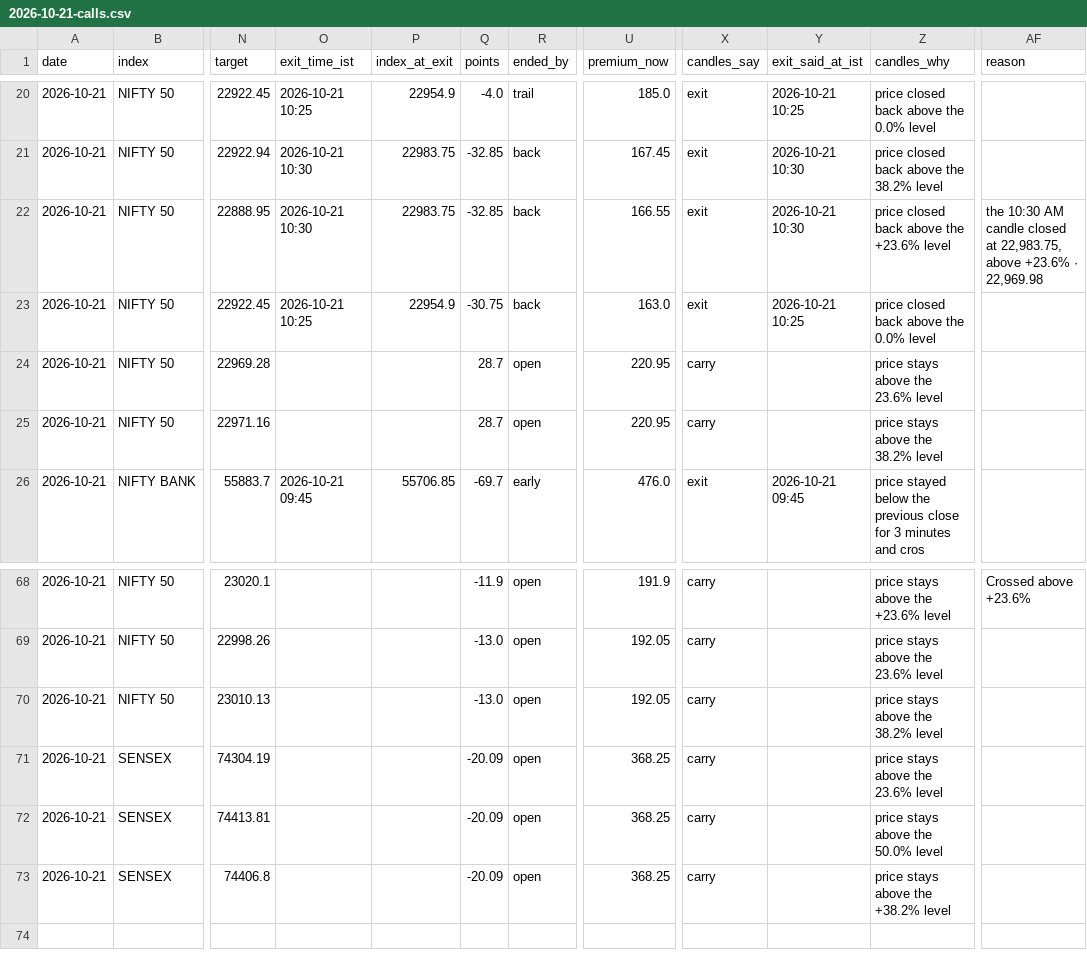
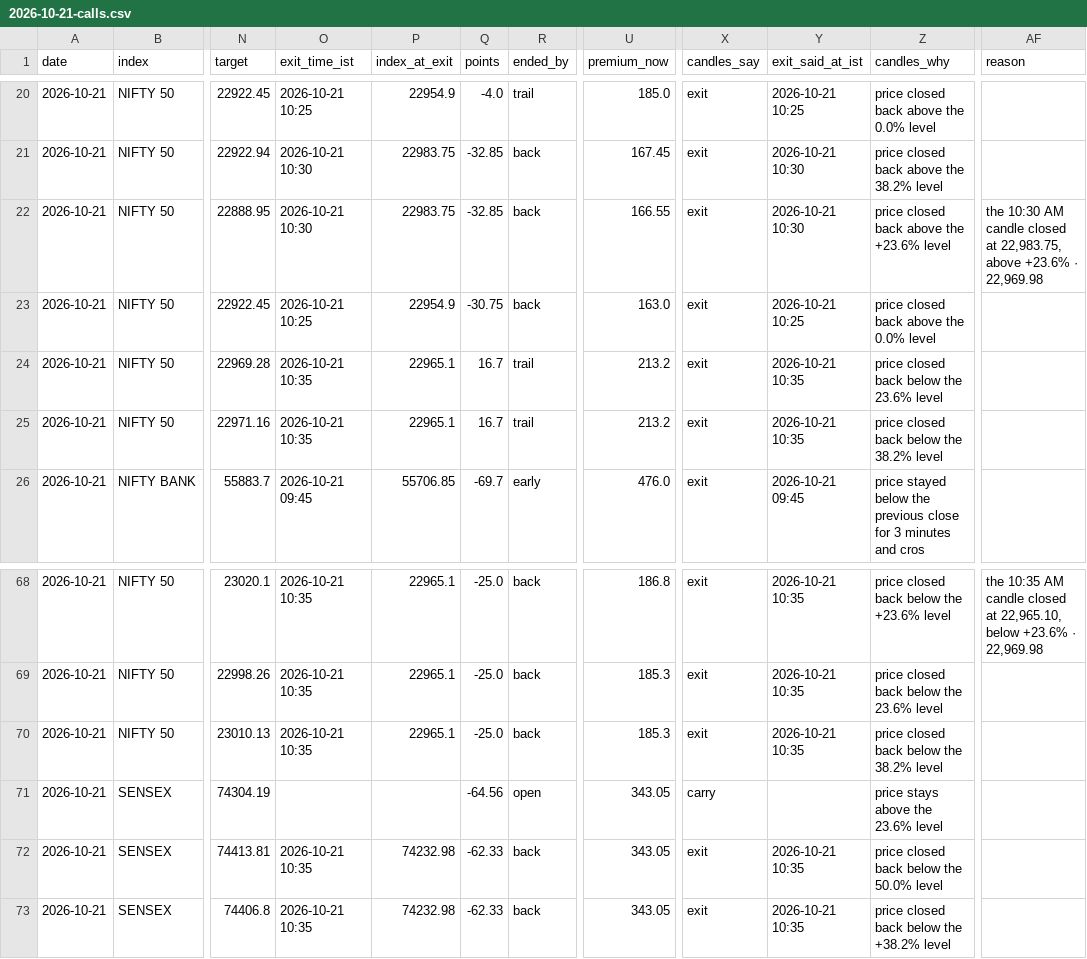
Before and after one commit to AAB-sys/My-Trade, a CSV file: sessions/2026-10-21-calls.csv, drawn as a sheet; only a part is shown, gaps mark what is left out; the diff covers the shown part only; the diff names each change by its address in the sheet, - before the commit and + after, or states it on an @@ line.

```diff
--- a/sessions/2026-10-21-calls.csv
+++ b/sessions/2026-10-21-calls.csv
-O24:O25 (exit_time_ist): (empty)
+O24:O25 (exit_time_ist): 2026-10-21 10:35
-P24:P25 (index_at_exit): (empty)
+P24:P25 (index_at_exit): 22965.1
-Q24:Q25 (points): 28.7
+Q24:Q25 (points): 16.7
-R24:R25 (ended_by): open
+R24:R25 (ended_by): trail
-U24:U25 (premium_now): 220.95
+U24:U25 (premium_now): 213.2
-X24:X25 (candles_say): carry
+X24:X25 (candles_say): exit
-Y24:Y25 (exit_said_at_ist): (empty)
+Y24:Y25 (exit_said_at_ist): 2026-10-21 10:35
-Z24 (candles_why): price stays above the 23.6% level
+Z24 (candles_why): price closed back below the 23.6% level
-Z25 (candles_why): price stays above the 38.2% level
+Z25 (candles_why): price closed back below the 38.2% level
-O68:O70 (exit_time_ist): (empty)
+O68:O70 (exit_time_ist): 2026-10-21 10:35
-P68:P70 (index_at_exit): (empty)
+P68:P70 (index_at_exit): 22965.1
-Q68 (points): -11.9
+Q68 (points): -25.0
-R68:R70 (ended_by): open
+R68:R70 (ended_by): back
-U68 (premium_now): 191.9
+U68 (premium_now): 186.8
-X68:X70 (candles_say): carry
+X68:X70 (candles_say): exit
-Y68:Y70 (exit_said_at_ist): (empty)
+Y68:Y70 (exit_said_at_ist): 2026-10-21 10:35
-Z68 (candles_why): price stays above the +23.6% level
+Z68 (candles_why): price closed back below the +23.6% level
-AF68 (reason): Crossed above +23.6%
+AF68 (reason): the 10:35 AM candle closed at 22,965.10, below +23.6% · 22,969.98
-Q69:Q70 (points): -13.0
+Q69:Q70 (points): -25.0
-U69:U70 (premium_now): 192.05
+U69:U70 (premium_now): 185.3
-Z69 (candles_why): price stays above the 23.6% level
+Z69 (candles_why): price closed back below the 23.6% level
-Z70 (candles_why): price stays above the 38.2% level
+Z70 (candles_why): price closed back below the 38.2% level
-Q71 (points): -20.09
+Q71 (points): -64.56
-U71:U73 (premium_now): 368.25
+U71:U73 (premium_now): 343.05
-O72:O73 (exit_time_ist): (empty)
+O72:O73 (exit_time_ist): 2026-10-21 10:35
-P72:P73 (index_at_exit): (empty)
+P72:P73 (index_at_exit): 74232.98
-Q72:Q73 (points): -20.09
+Q72:Q73 (points): -62.33
-R72:R73 (ended_by): open
+R72:R73 (ended_by): back
-X72:X73 (candles_say): carry
+X72:X73 (candles_say): exit
-Y72:Y73 (exit_said_at_ist): (empty)
+Y72:Y73 (exit_said_at_ist): 2026-10-21 10:35
-Z72 (candles_why): price stays above the 50.0% level
+Z72 (candles_why): price closed back below the 50.0% level
-Z73 (candles_why): price stays above the +38.2% level
+Z73 (candles_why): price closed back below the +38.2% level
```
Also changed, not shown: 40 edited cells elsewhere in this file.
